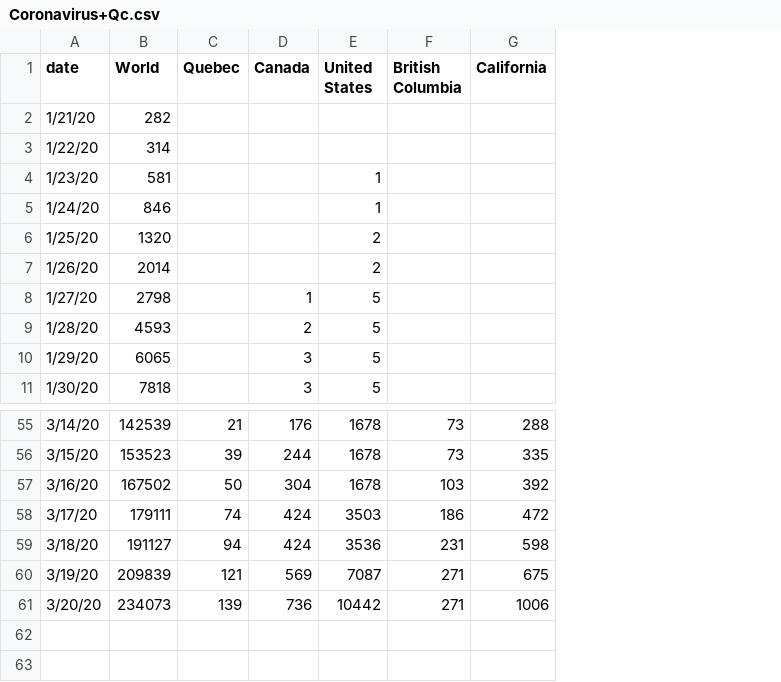
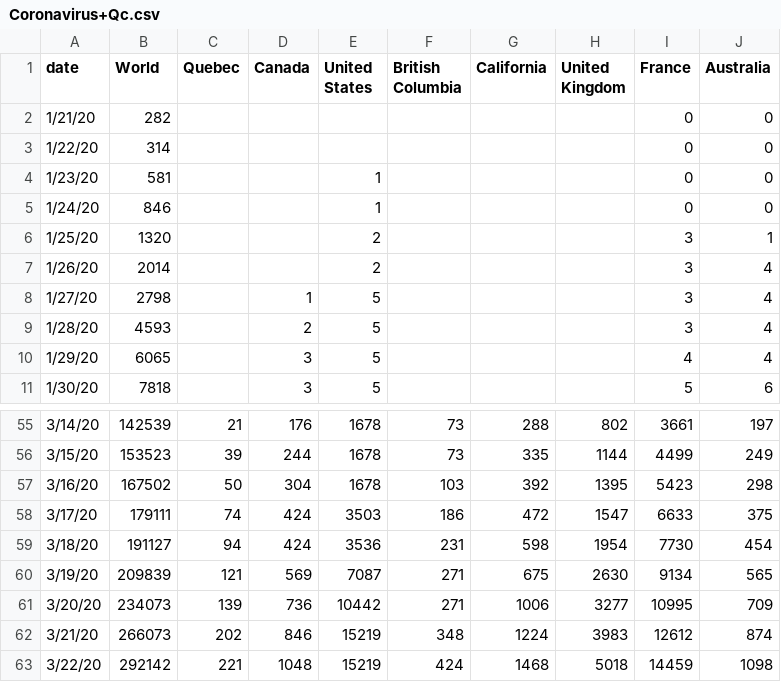
Before and after one commit to VeroniqueLisi/coronavirusProgression, a CSV file: Coronavirus+Qc.csv, drawn as a sheet; only a part is shown, gaps mark what is left out; the diff names each change by its address in the sheet, - before the commit and + after, or states it on an @@ line.

```diff
--- a/Coronavirus+Qc.csv
+++ b/Coronavirus+Qc.csv
+column H (United Kingdom), rows 55-61: 802 | 1144 | 1395 | 1547 | 1954 | 2630 | 3277
+column I (France), rows 2-11: 0 | 0 | 0 | 0 | 3 | 3 | 3 | 3 | 4 | 5; rows 55-61: 3661 | 4499 | 5423 | 6633 | 7730 | 9134 | 10995
+column J (Australia), rows 2-11: 0 | 0 | 0 | 0 | 1 | 4 | 4 | 4 | 4 | 6; rows 55-61: 197 | 249 | 298 | 375 | 454 | 565 | 709
+row 62: 3/21/20 | 266073 | 202 | 846 | 15219 | 348 | 1224 | 3983 | 12612 | 874
+row 63: 3/22/20 | 292142 | 221 | 1048 | 15219 | 424 | 1468 | 5018 | 14459 | 1098
```
Also changed, not shown: 9 other files.
